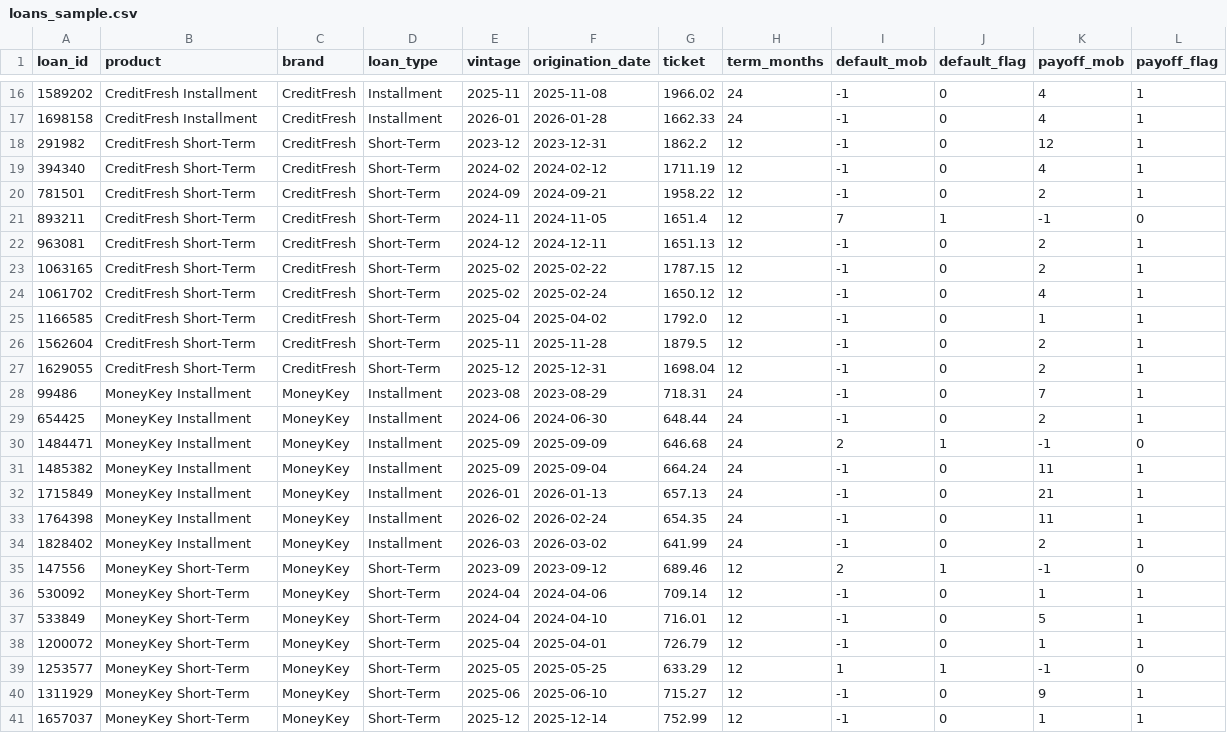
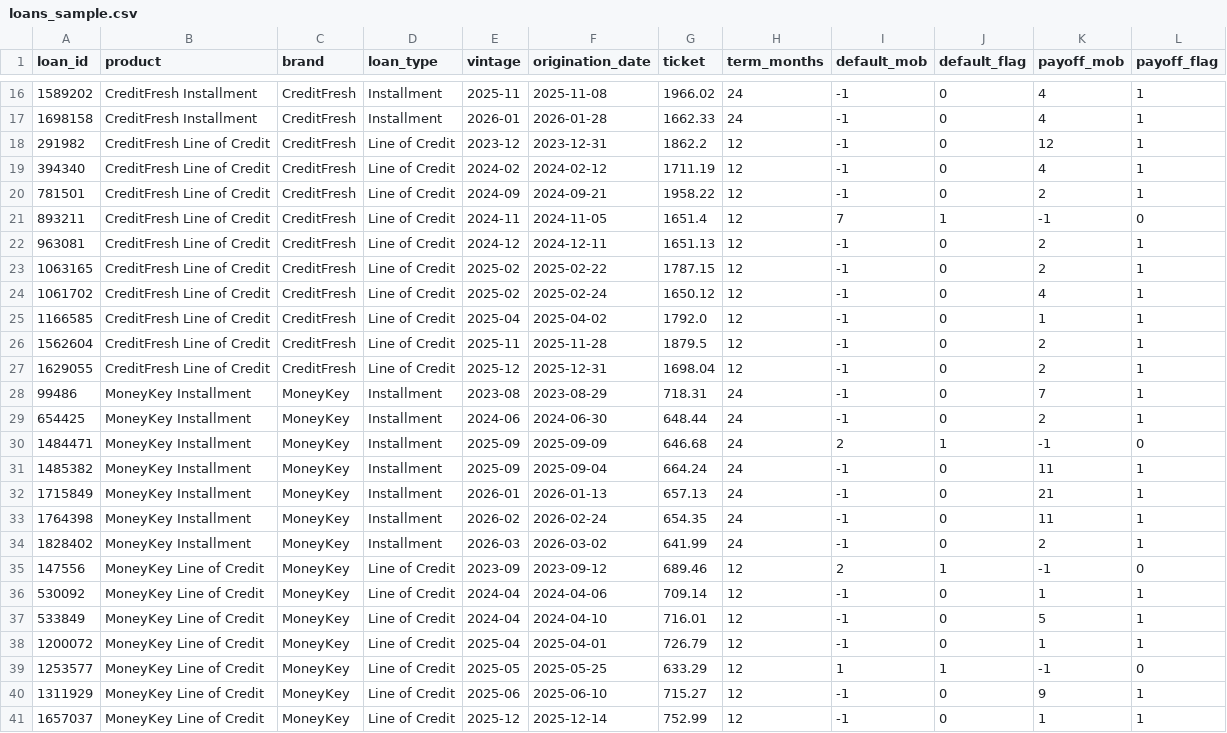
Before and after one commit to Nataraajan/POC2, a CSV file: data/loans_sample.csv, drawn as a sheet; only a part is shown, gaps mark what is left out.

Commit message:
Rename Short-Term to Line of Credit across model, vintage views and exports

```diff
--- a/data/loans_sample.csv
+++ b/data/loans_sample.csv
@@ -17,12 +17,12 @@ loan_id,product,brand,loan_type,vintage,origination_date,ticket,term_months,defa
 1698158,CreditFresh Installment,CreditFresh,Installment,2026-01,2026-01-28,1662.33,24,-1,0,4,1
-291982,CreditFresh Short-Term,CreditFresh,Short-Term,2023-12,2023-12-31,1862.2,12,-1,0,12,1
-394340,CreditFresh Short-Term,CreditFresh,Short-Term,2024-02,2024-02-12,1711.19,12,-1,0,4,1
-781501,CreditFresh Short-Term,CreditFresh,Short-Term,2024-09,2024-09-21,1958.22,12,-1,0,2,1
-893211,CreditFresh Short-Term,CreditFresh,Short-Term,2024-11,2024-11-05,1651.4,12,7,1,-1,0
-963081,CreditFresh Short-Term,CreditFresh,Short-Term,2024-12,2024-12-11,1651.13,12,-1,0,2,1
-1063165,CreditFresh Short-Term,CreditFresh,Short-Term,2025-02,2025-02-22,1787.15,12,-1,0,2,1
-1061702,CreditFresh Short-Term,CreditFresh,Short-Term,2025-02,2025-02-24,1650.12,12,-1,0,4,1
-1166585,CreditFresh Short-Term,CreditFresh,Short-Term,2025-04,2025-04-02,1792.0,12,-1,0,1,1
-1562604,CreditFresh Short-Term,CreditFresh,Short-Term,2025-11,2025-11-28,1879.5,12,-1,0,2,1
-1629055,CreditFresh Short-Term,CreditFresh,Short-Term,2025-12,2025-12-31,1698.04,12,-1,0,2,1
+291982,CreditFresh Line of Credit,CreditFresh,Line of Credit,2023-12,2023-12-31,1862.2,12,-1,0,12,1
+394340,CreditFresh Line of Credit,CreditFresh,Line of Credit,2024-02,2024-02-12,1711.19,12,-1,0,4,1
+781501,CreditFresh Line of Credit,CreditFresh,Line of Credit,2024-09,2024-09-21,1958.22,12,-1,0,2,1
+893211,CreditFresh Line of Credit,CreditFresh,Line of Credit,2024-11,2024-11-05,1651.4,12,7,1,-1,0
+963081,CreditFresh Line of Credit,CreditFresh,Line of Credit,2024-12,2024-12-11,1651.13,12,-1,0,2,1
+1063165,CreditFresh Line of Credit,CreditFresh,Line of Credit,2025-02,2025-02-22,1787.15,12,-1,0,2,1
+1061702,CreditFresh Line of Credit,CreditFresh,Line of Credit,2025-02,2025-02-24,1650.12,12,-1,0,4,1
+1166585,CreditFresh Line of Credit,CreditFresh,Line of Credit,2025-04,2025-04-02,1792.0,12,-1,0,1,1
+1562604,CreditFresh Line of Credit,CreditFresh,Line of Credit,2025-11,2025-11-28,1879.5,12,-1,0,2,1
+1629055,CreditFresh Line of Credit,CreditFresh,Line of Credit,2025-12,2025-12-31,1698.04,12,-1,0,2,1
 99486,MoneyKey Installment,MoneyKey,Installment,2023-08,2023-08-29,718.31,24,-1,0,7,1
@@ -34,8 +34,8 @@ loan_id,product,brand,loan_type,vintage,origination_date,ticket,term_months,defa
 1828402,MoneyKey Installment,MoneyKey,Installment,2026-03,2026-03-02,641.99,24,-1,0,2,1
-147556,MoneyKey Short-Term,MoneyKey,Short-Term,2023-09,2023-09-12,689.46,12,2,1,-1,0
-530092,MoneyKey Short-Term,MoneyKey,Short-Term,2024-04,2024-04-06,709.14,12,-1,0,1,1
-533849,MoneyKey Short-Term,MoneyKey,Short-Term,2024-04,2024-04-10,716.01,12,-1,0,5,1
-1200072,MoneyKey Short-Term,MoneyKey,Short-Term,2025-04,2025-04-01,726.79,12,-1,0,1,1
-1253577,MoneyKey Short-Term,MoneyKey,Short-Term,2025-05,2025-05-25,633.29,12,1,1,-1,0
-1311929,MoneyKey Short-Term,MoneyKey,Short-Term,2025-06,2025-06-10,715.27,12,-1,0,9,1
-1657037,MoneyKey Short-Term,MoneyKey,Short-Term,2025-12,2025-12-14,752.99,12,-1,0,1,1
+147556,MoneyKey Line of Credit,MoneyKey,Line of Credit,2023-09,2023-09-12,689.46,12,2,1,-1,0
+530092,MoneyKey Line of Credit,MoneyKey,Line of Credit,2024-04,2024-04-06,709.14,12,-1,0,1,1
+533849,MoneyKey Line of Credit,MoneyKey,Line of Credit,2024-04,2024-04-10,716.01,12,-1,0,5,1
+1200072,MoneyKey Line of Credit,MoneyKey,Line of Credit,2025-04,2025-04-01,726.79,12,-1,0,1,1
+1253577,MoneyKey Line of Credit,MoneyKey,Line of Credit,2025-05,2025-05-25,633.29,12,1,1,-1,0
+1311929,MoneyKey Line of Credit,MoneyKey,Line of Credit,2025-06,2025-06-10,715.27,12,-1,0,9,1
+1657037,MoneyKey Line of Credit,MoneyKey,Line of Credit,2025-12,2025-12-14,752.99,12,-1,0,1,1
```
Also changed, not shown: data/overlay_curve.csv, 20 other files.
